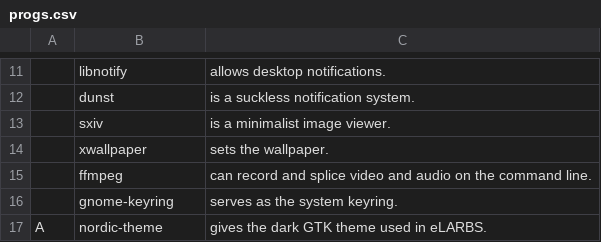
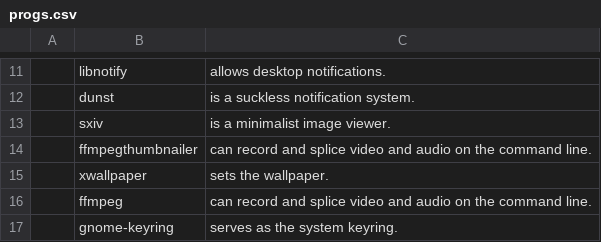
Before and after one commit to elwolf6/LARBS, a CSV file: progs.csv, drawn as a sheet; only a part is shown, gaps mark what is left out; the shorter side is filled out with more unchanged rows; the diff names each change by its address in the sheet, - before the commit and + after, or states it on an @@ line.

Commit message:
Update progs.csv

```diff
--- a/progs.csv
+++ b/progs.csv
+row 14:  | ffmpegthumbnailer | can record and splice video and audio on the command line.
```
